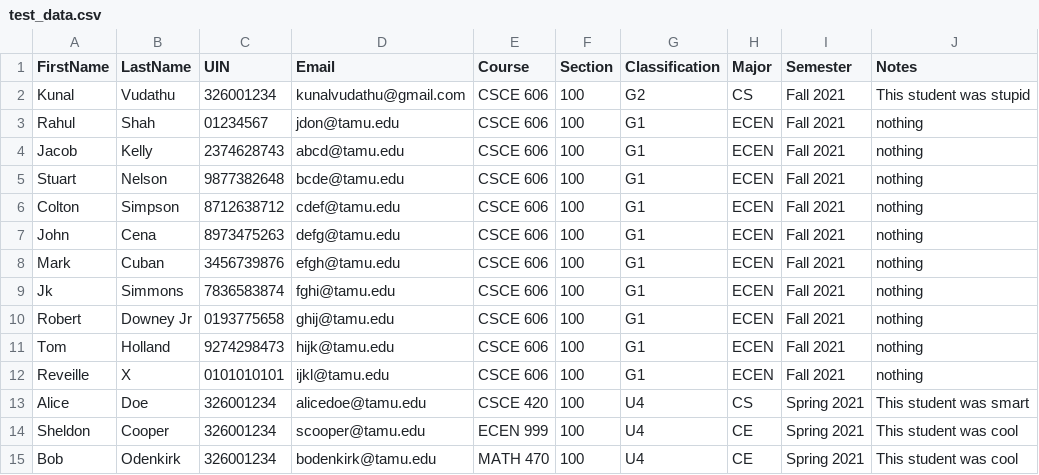
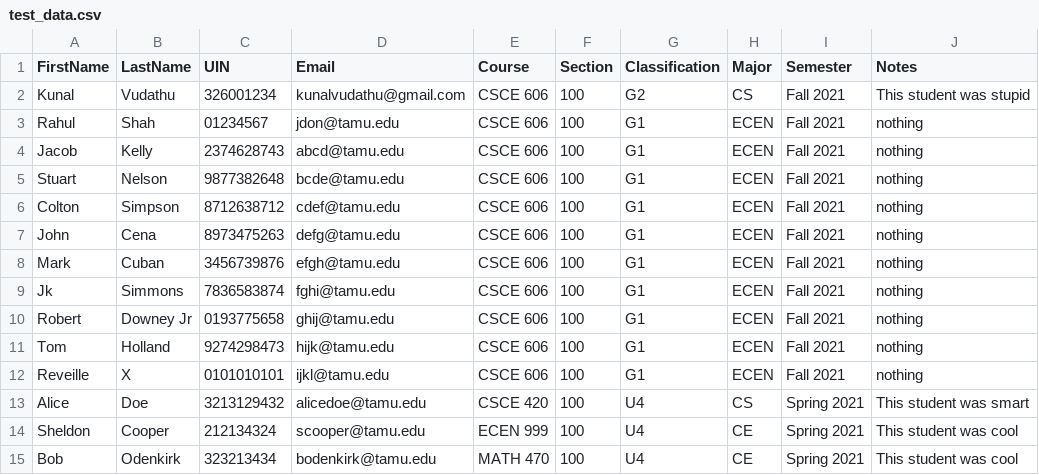
Before and after one commit to Lightfoot-Heavy-Machinery/shockwave_kickers, a CSV file: app/resources/test_data.csv, drawn as a sheet.

```diff
--- a/app/resources/test_data.csv
+++ b/app/resources/test_data.csv
@@ -12,4 +12,4 @@ Tom, Holland, 9274298473, hijk@tamu.edu, CSCE 606, 100, G1, ECEN, Fall 2021, not
 Reveille, X, 0101010101, ijkl@tamu.edu, CSCE 606, 100, G1, ECEN, Fall 2021, nothing
-Alice, Doe, 326001234, alicedoe@tamu.edu, CSCE 420, 100, U4, CS, Spring 2021, This student was smart
-Sheldon, Cooper, 326001234, scooper@tamu.edu, ECEN 999, 100, U4, CE, Spring 2021, This student was cool
-Bob, Odenkirk, 326001234, bodenkirk@tamu.edu, MATH 470, 100, U4, CE, Spring 2021, This student was cool
+Alice, Doe, 3213129432, alicedoe@tamu.edu, CSCE 420, 100, U4, CS, Spring 2021, This student was smart
+Sheldon, Cooper, 212134324, scooper@tamu.edu, ECEN 999, 100, U4, CE, Spring 2021, This student was cool
+Bob, Odenkirk, 323213434, bodenkirk@tamu.edu, MATH 470, 100, U4, CE, Spring 2021, This student was cool
```
Also changed, not shown: 5 other files.
